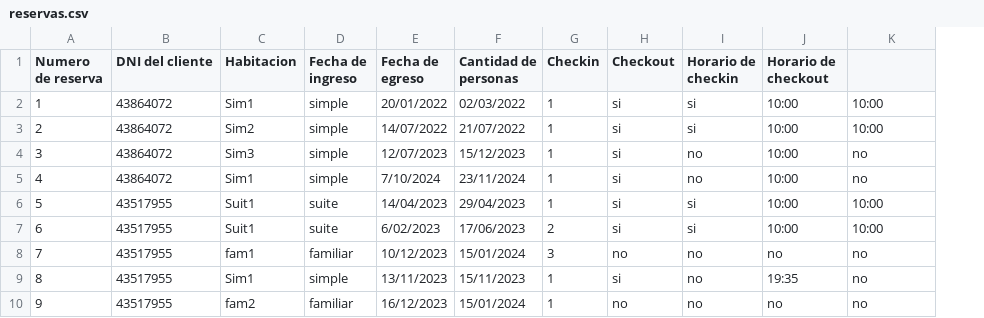
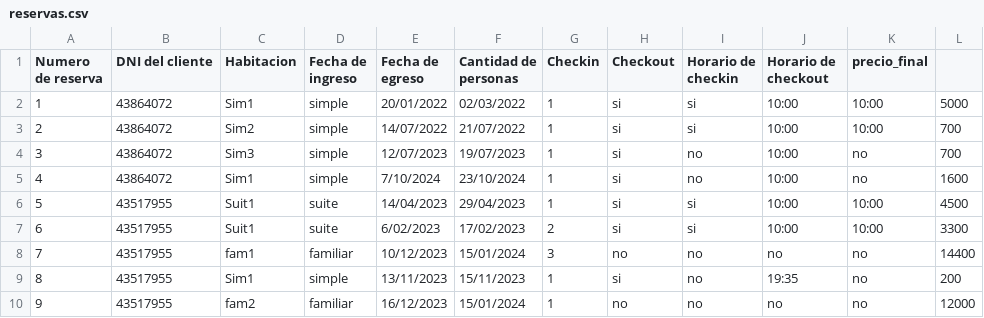
Before and after one commit to vgarijo/PatagoniaOasisYOcio_G8, a CSV file: reservas.csv, drawn as a sheet; the diff names each change by its address in the sheet, - before the commit and + after, or states it on an @@ line.

```diff
--- a/reservas.csv
+++ b/reservas.csv
+column L, rows 2-10: 5000 | 700 | 700 | 1600 | 4500 | 3300 | 14400 | 200 | 12000
-K1: (empty)
+K1: precio_final
-F4 (Cantidad de personas): 15/12/2023
+F4 (Cantidad de personas): 19/07/2023
-F5 (Cantidad de personas): 23/11/2024
+F5 (Cantidad de personas): 23/10/2024
-F7 (Cantidad de personas): 17/06/2023
+F7 (Cantidad de personas): 17/02/2023
```
Also changed, not shown: clientes.csv, consumos.csv, 2 other files.
